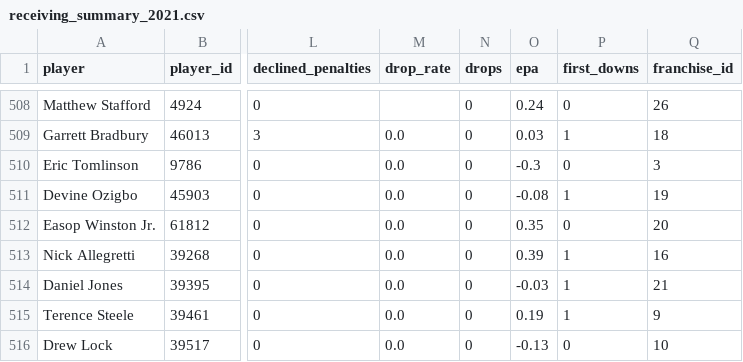
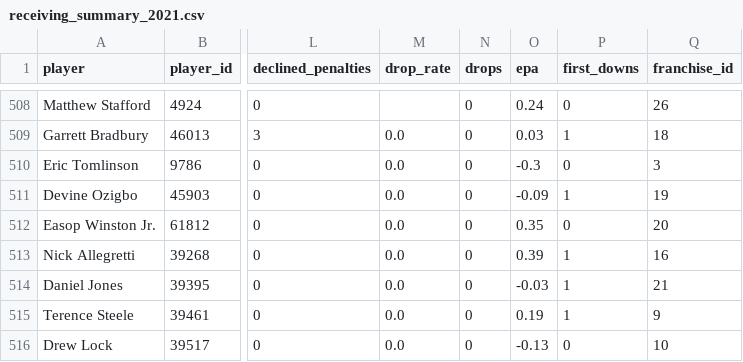
Before and after one commit to adriantwill/adp-estimate, a CSV file: pff_recieving/receiving_summary_2021.csv, drawn as a sheet; only a part is shown, gaps mark what is left out; the diff names each change by its address in the sheet, - before the commit and + after, or states it on an @@ line.

```diff
--- a/pff_recieving/receiving_summary_2021.csv
+++ b/pff_recieving/receiving_summary_2021.csv
-O511 (epa): -0.08
+O511 (epa): -0.09
```
Also changed, not shown: pff_recieving/receiving_summary_2024.csv, pff_recieving/receiving_summary_2025.csv, 18 other files.
